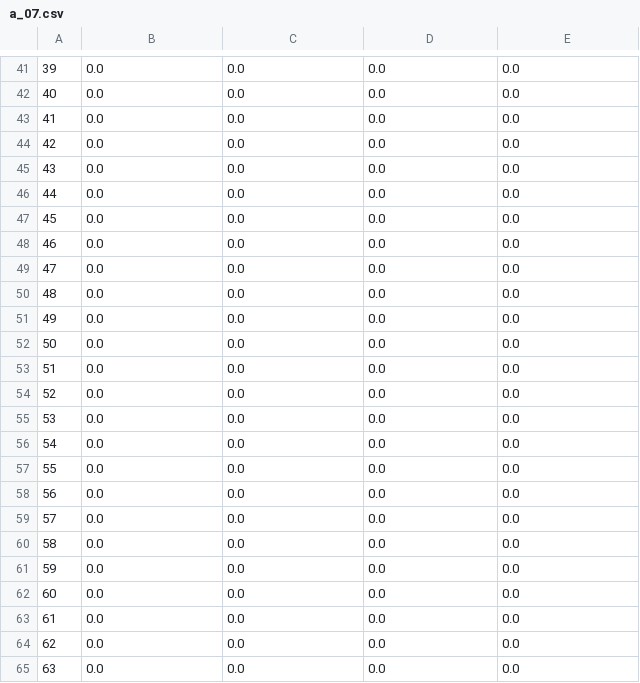
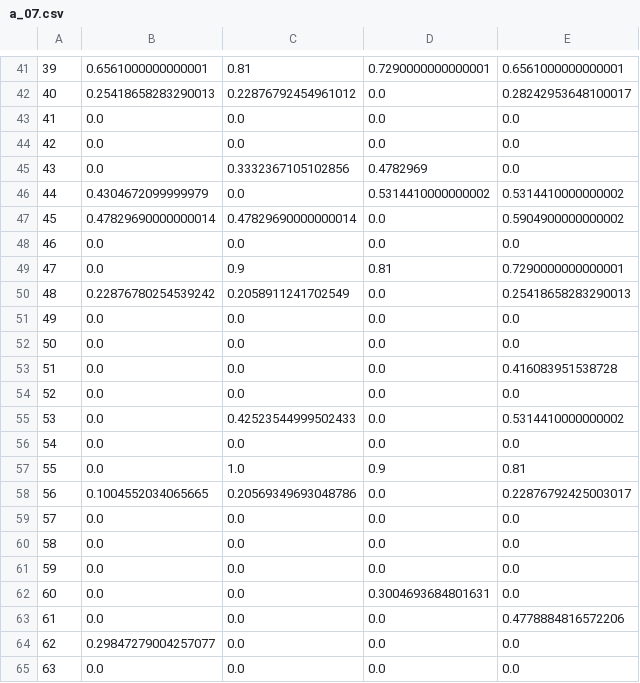
Before and after one commit to apizon813/moje_repozytorium, a CSV file: WSI/zadanie6/results/seed_40/a_07.csv, drawn as a sheet; only a part is shown, gaps mark what is left out; the diff covers the shown part only.

```diff
--- a/WSI/zadanie6/results/seed_40/a_07.csv
+++ b/WSI/zadanie6/results/seed_40/a_07.csv
@@ -41,19 +41,19 @@
-39,0.0,0.0,0.0,0.0
-40,0.0,0.0,0.0,0.0
+39,0.6561000000000001,0.81,0.7290000000000001,0.6561000000000001
+40,0.25418658283290013,0.22876792454961012,0.0,0.28242953648100017
 41,0.0,0.0,0.0,0.0
 42,0.0,0.0,0.0,0.0
-43,0.0,0.0,0.0,0.0
-44,0.0,0.0,0.0,0.0
-45,0.0,0.0,0.0,0.0
+43,0.0,0.3332367105102856,0.4782969,0.0
+44,0.4304672099999979,0.0,0.5314410000000002,0.5314410000000002
+45,0.47829690000000014,0.47829690000000014,0.0,0.5904900000000002
 46,0.0,0.0,0.0,0.0
-47,0.0,0.0,0.0,0.0
-48,0.0,0.0,0.0,0.0
+47,0.0,0.9,0.81,0.7290000000000001
+48,0.22876780254539242,0.2058911241702549,0.0,0.25418658283290013
 49,0.0,0.0,0.0,0.0
 50,0.0,0.0,0.0,0.0
-51,0.0,0.0,0.0,0.0
+51,0.0,0.0,0.0,0.416083951538728
 52,0.0,0.0,0.0,0.0
-53,0.0,0.0,0.0,0.0
+53,0.0,0.42523544999502433,0.0,0.5314410000000002
 54,0.0,0.0,0.0,0.0
-55,0.0,0.0,0.0,0.0
-56,0.0,0.0,0.0,0.0
+55,0.0,1.0,0.9,0.81
+56,0.1004552034065665,0.20569349693048786,0.0,0.22876792425003017
 57,0.0,0.0,0.0,0.0
@@ -61,5 +61,5 @@
 59,0.0,0.0,0.0,0.0
-60,0.0,0.0,0.0,0.0
-61,0.0,0.0,0.0,0.0
-62,0.0,0.0,0.0,0.0
+60,0.0,0.0,0.3004693684801631,0.0
+61,0.0,0.0,0.0,0.4778884816572206
+62,0.29847279004257077,0.0,0.0,0.0
 63,0.0,0.0,0.0,0.0
```
Also changed, not shown: 130 edited cells elsewhere in this file, WSI/zadanie6/results/seed_40/a_09.csv, 16 other files.
